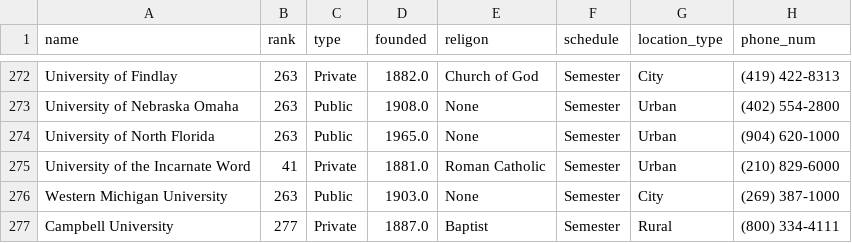
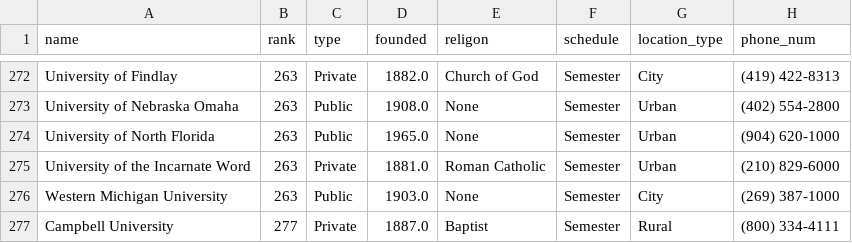
Before and after one commit to BaileyDalton007/USNEWS_Exploratory_Data_Analysis, a CSV file: data/college_data.csv, drawn as a sheet; only a part is shown, gaps mark what is left out; the diff covers the shown part only; the diff names each change by its address in the sheet, - before the commit and + after, or states it on an @@ line.

Commit message:
Adds usnews score vs rank and fixes misreporting issue

```diff
--- a/data/college_data.csv
+++ b/data/college_data.csv
-B275 (rank): 41
+B275 (rank): 263
```
Also changed, not shown: 5 edited cells elsewhere in this file, 1 other file.
